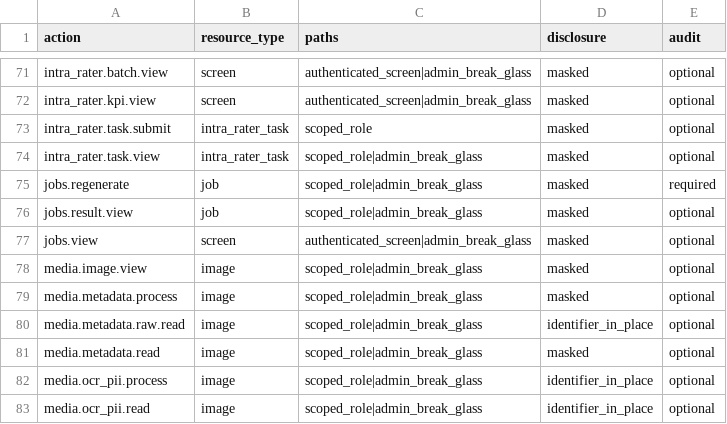
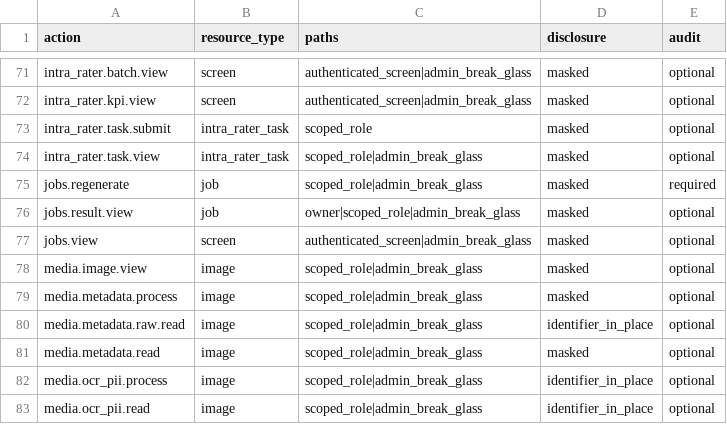
Before and after one commit to drguptavivek/fundus_img_xtract, a CSV file: docs/policy/generated/authorization_v2_role_action_matrix.csv, drawn as a sheet; only a part is shown, gaps mark what is left out.

Commit message:
Harden authz v2 list policies and inventory consumers

```diff
--- a/docs/policy/generated/authorization_v2_role_action_matrix.csv
+++ b/docs/policy/generated/authorization_v2_role_action_matrix.csv
@@ -75,3 +75,3 @@ intra_rater.task.view,intra_rater_task,scoped_role|admin_break_glass,masked,opti
 jobs.regenerate,job,scoped_role|admin_break_glass,masked,required
-jobs.result.view,job,scoped_role|admin_break_glass,masked,optional
+jobs.result.view,job,owner|scoped_role|admin_break_glass,masked,optional
 jobs.view,screen,authenticated_screen|admin_break_glass,masked,optional
```
Also changed, not shown: 17 other files.
